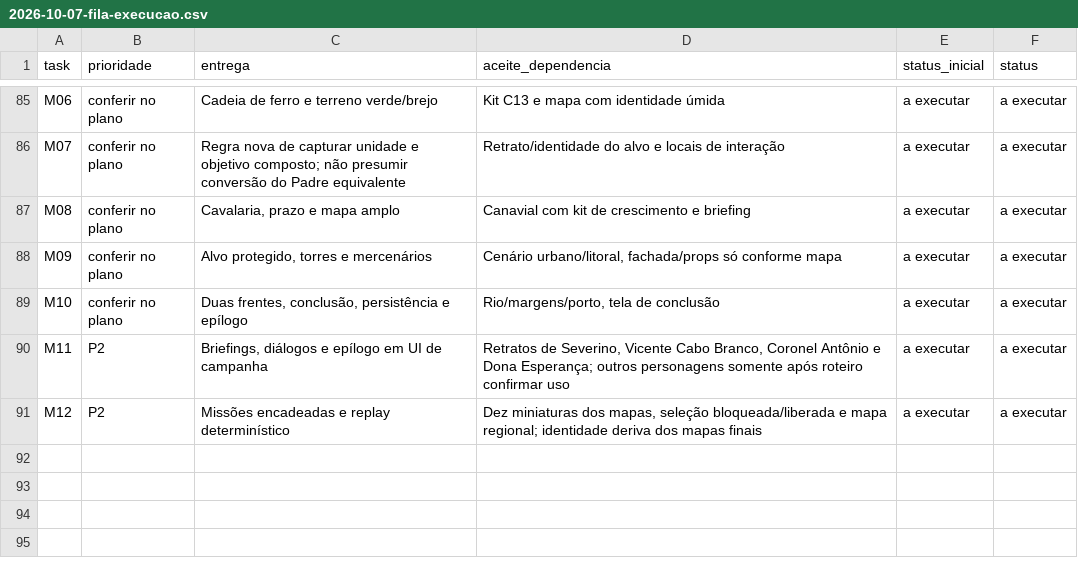
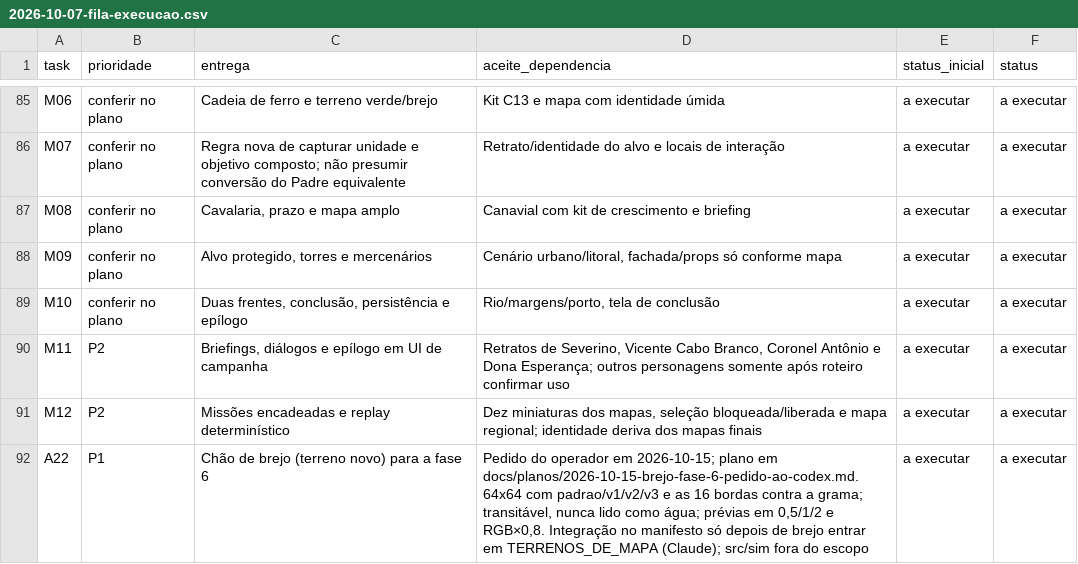
Before and after one commit to dellanio/cangaco-game, a CSV file: docs/planos/2026-10-07-fila-execucao.csv, drawn as a sheet; only a part is shown, gaps mark what is left out; the diff names each change by its address in the sheet, - before the commit and + after, or states it on an @@ line.

```diff
--- a/docs/planos/2026-10-07-fila-execucao.csv
+++ b/docs/planos/2026-10-07-fila-execucao.csv
+row 92: A22 | P1 | Chão de brejo (terreno novo) para a fase 6 | Pedido do operador em 2026-10-15; plano em docs/planos/2026-10-15-brejo-fase-6-pedido-ao-codex.md. 64x64 com padrao/v1/v2/v3 e as 16 bordas contra a grama; transitável, nunca lido como água; prévias em 0,5/1/2 e RGB×0,8. Integração no manifesto só depois de brejo entrar em TERRENOS_DE_MAPA (Claude); src/sim fora do escopo | a executar | a executar
```
Also changed, not shown: 2 other files.
